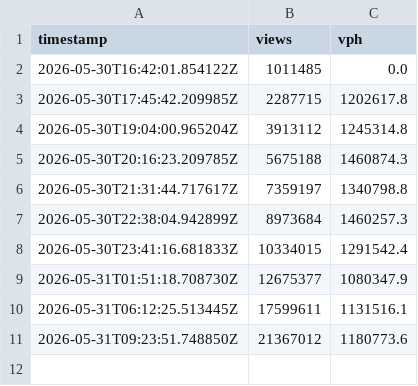
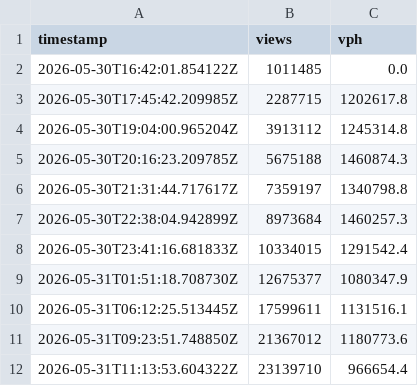
Before and after one commit to aslantaym/beast-record, a CSV file: videos/I_Survived_7_Days_in_the_Arctic_GpQSUjNs.csv, drawn as a sheet; the diff names each change by its address in the sheet, - before the commit and + after, or states it on an @@ line.

Commit message:
chore: mrbeast views update [auto]

```diff
--- a/videos/I_Survived_7_Days_in_the_Arctic_GpQSUjNs.csv
+++ b/videos/I_Survived_7_Days_in_the_Arctic_GpQSUjNs.csv
+row 12: 2026-05-31T11:13:53.604322Z | 23139710 | 966654.4
```
Also changed, not shown: 2 other files.
